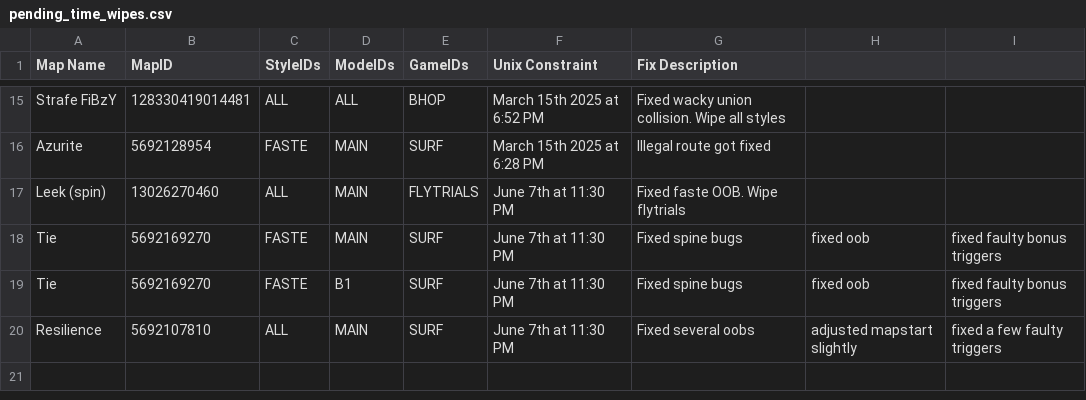
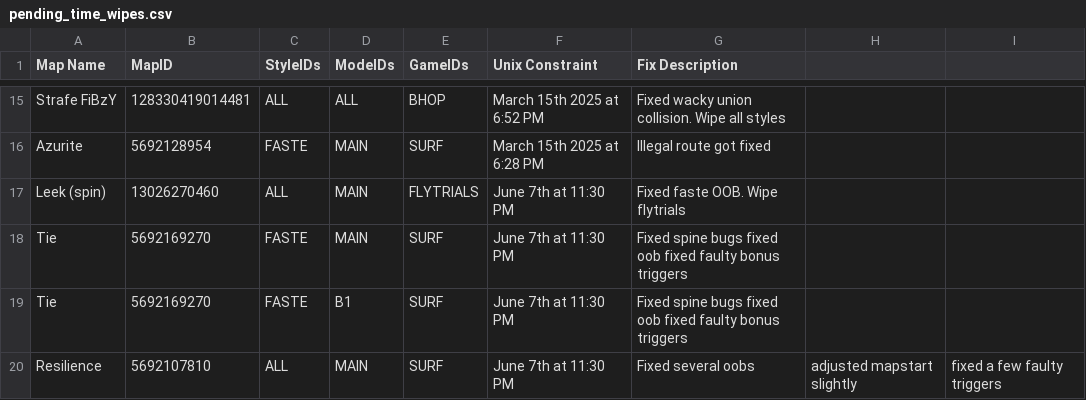
Before and after one commit to StrafesNET/map-tracking, a CSV file: pending_time_wipes.csv, drawn as a sheet; only a part is shown, gaps mark what is left out.

Commit message:
Update pending_time_wipes.csv

```diff
--- a/pending_time_wipes.csv
+++ b/pending_time_wipes.csv
@@ -17,4 +17,4 @@ Azurite, 5692128954, FASTE, MAIN, SURF, March 15th 2025 at 6:28 PM, Illegal rout
 Leek (spin), 13026270460, ALL, MAIN, FLYTRIALS, June 7th at 11:30 PM, Fixed faste OOB. Wipe flytrials
-Tie, 5692169270, FASTE, MAIN, SURF, June 7th at 11:30 PM, Fixed spine bugs, fixed oob, fixed faulty bonus triggers
-Tie, 5692169270, FASTE, B1, SURF, June 7th at 11:30 PM, Fixed spine bugs, fixed oob, fixed faulty bonus triggers
+Tie, 5692169270, FASTE, MAIN, SURF, June 7th at 11:30 PM, Fixed spine bugs fixed oob fixed faulty bonus triggers
+Tie, 5692169270, FASTE, B1, SURF, June 7th at 11:30 PM, Fixed spine bugs fixed oob fixed faulty bonus triggers
 Resilience, 5692107810, ALL, MAIN, SURF, June 7th at 11:30 PM, Fixed several oobs, adjusted mapstart slightly, fixed a few faulty triggers
```
